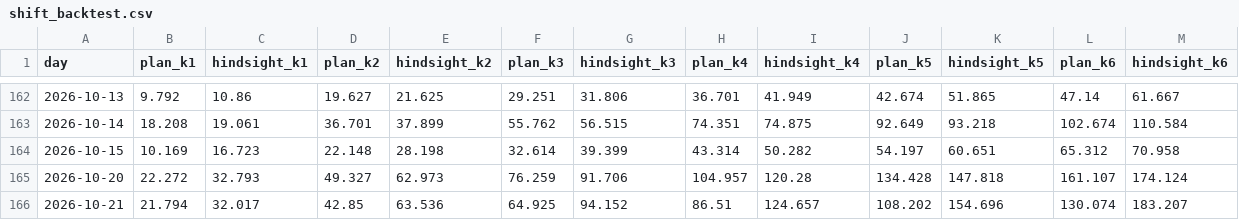
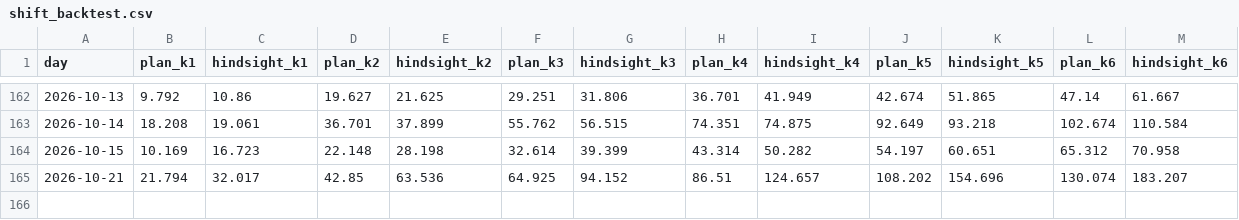
Before and after one commit to RendellRich/maya-forecasting-v2, a CSV file: app/data/shift_backtest.csv, drawn as a sheet; only a part is shown, gaps mark what is left out; the diff names each change by its address in the sheet, - before the commit and + after, or states it on an @@ line.

```diff
--- a/app/data/shift_backtest.csv
+++ b/app/data/shift_backtest.csv
-row 165: 2026-10-20 | 22.272 | 32.793 | 49.327 | 62.973 | 76.259 | 91.706 | 104.957 | 120.28 | 134.428 | 147.818 | 161.107 | 174.124
```
Also changed, not shown: app/data/savings_ci.csv, app/data/strategy_results.csv, 12 other files.
